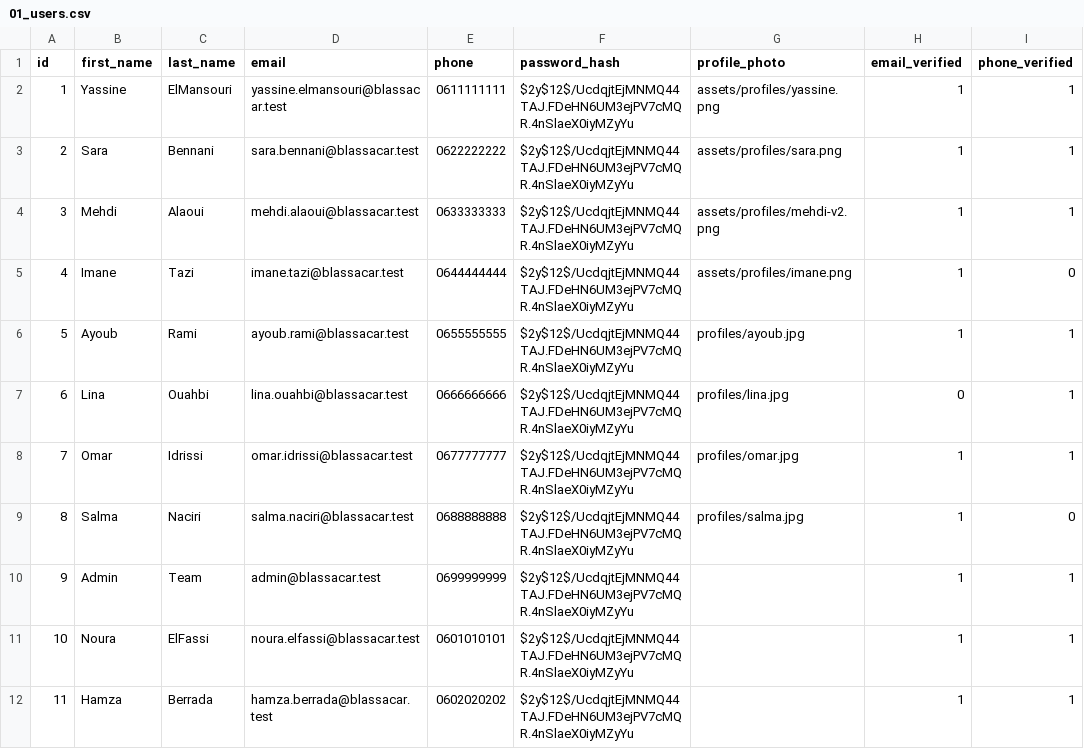
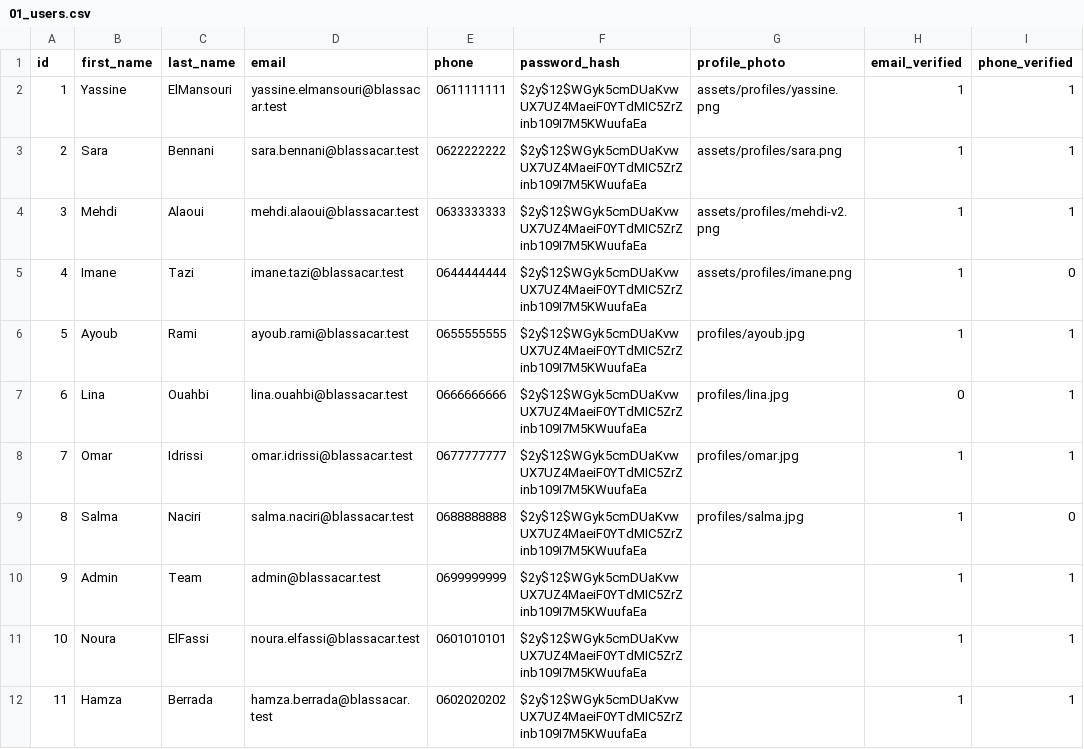
Before and after one commit to ayoub21dev/BLasaCar, a CSV file: database/seeders/csv/01_users.csv, drawn as a sheet; only a part is shown; the diff names each change by its address in the sheet, - before the commit and + after, or states it on an @@ line.

Commit message:
Update user data in CSV seeder with correct password hashes and add new users

```diff
--- a/database/seeders/csv/01_users.csv
+++ b/database/seeders/csv/01_users.csv
-F2:F12 (password_hash): $2y$12$/UcdqjtEjMNMQ44TAJ.FDeHN6UM3ejPV7cMQR.4nSlaeX0iyMZyYu
+F2:F12 (password_hash): $2y$12$WGyk5cmDUaKvwUX7UZ4MaeiF0YTdMIC5ZrZinb109I7M5KWuufaEa
```
